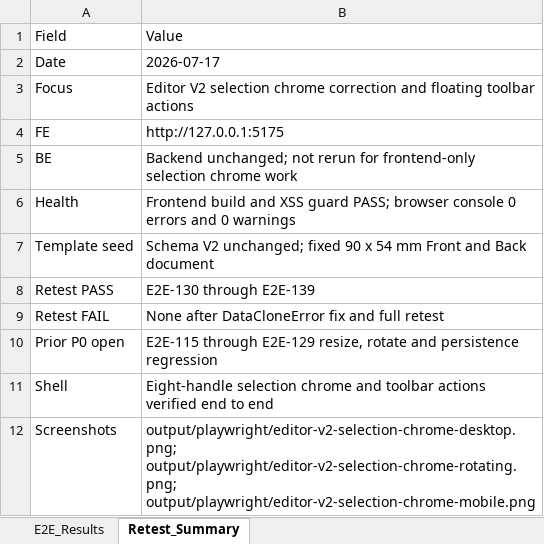
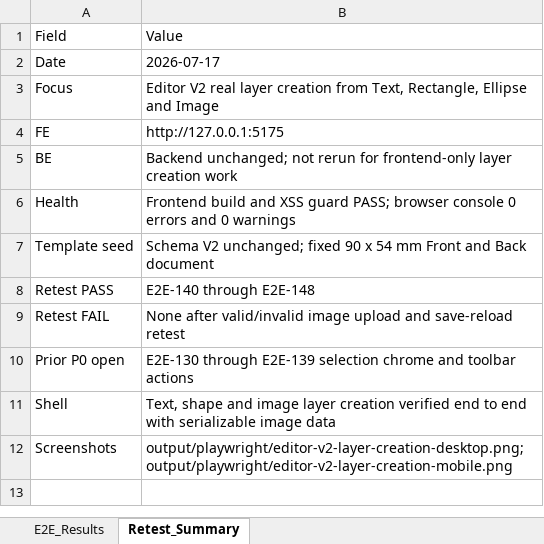
Before and after one commit to ngt-baor/Vizi, an Excel workbook: Template_TestCase.xlsx, sheet Retest_Summary, drawn as a sheet; values as stored, in another font and other column widths than the file's, no borders; the diff names each change by its address in the sheet, - before the commit and + after, or states it on an @@ line.

Commit message:
Add V2 editor layer creation tools

```diff
--- a/Template_TestCase.xlsx (sheet Retest_Summary)
+++ b/Template_TestCase.xlsx (sheet Retest_Summary)
-B3: Editor V2 selection chrome correction and floating toolbar actions
+B3: Editor V2 real layer creation from Text, Rectangle, Ellipse and Image
-B5: …for frontend-only selection chrome work
+B5: …for frontend-only layer creation work
-B8: E2E-130 through E2E-139
+B8: E2E-140 through E2E-148
-B9: None after DataCloneError fix and full retest
+B9: None after valid/invalid image upload and save-reload retest
-B10: E2E-115 through E2E-129 resize, rotate and persistence regression
+B10: E2E-130 through E2E-139 selection chrome and toolbar actions
-B11: Eight-handle selection chrome and toolbar actions verified end to end
+B11: Text, shape and image layer creation verified end to end with serializable image data
-B12: output/playwright/editor-v2-selection-chrome-desktop.png; output/playwright/editor-v2-selection-chrome-rotating.png; output/playwright/editor-v2-selection-chrome-mobile.png
+B12: output/playwright/editor-v2-layer-creation-desktop.png; output/playwright/editor-v2-layer-creation-mobile.png
```
Also changed, not shown: sheet E2E_Results, 2 other files.
